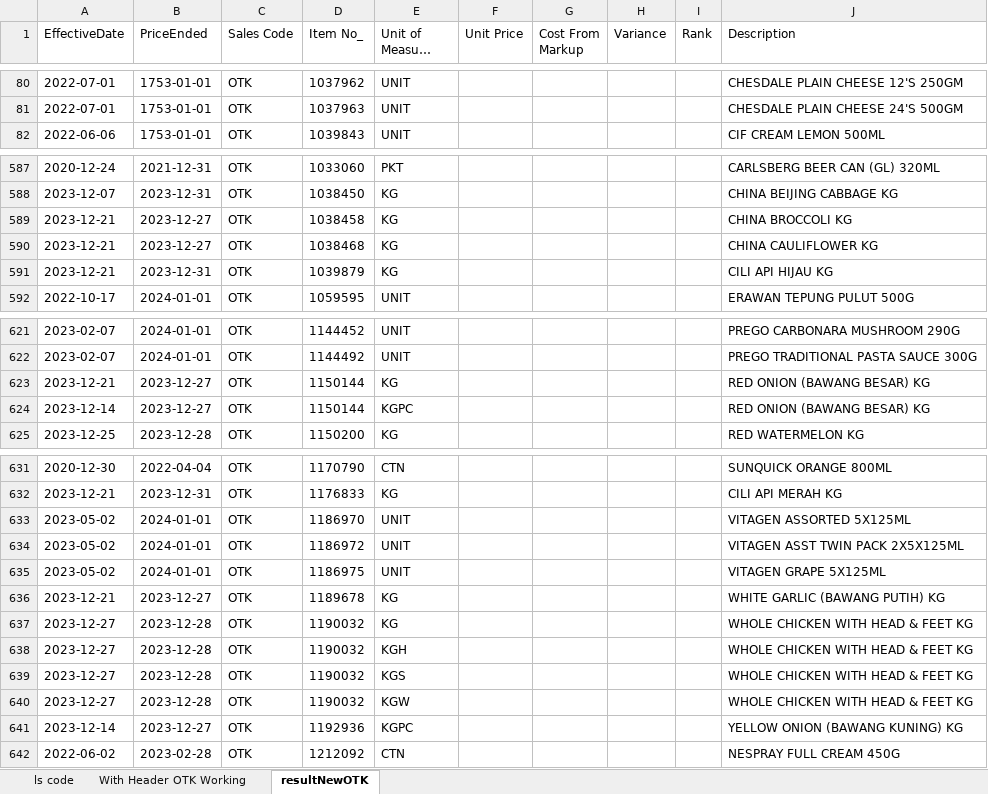
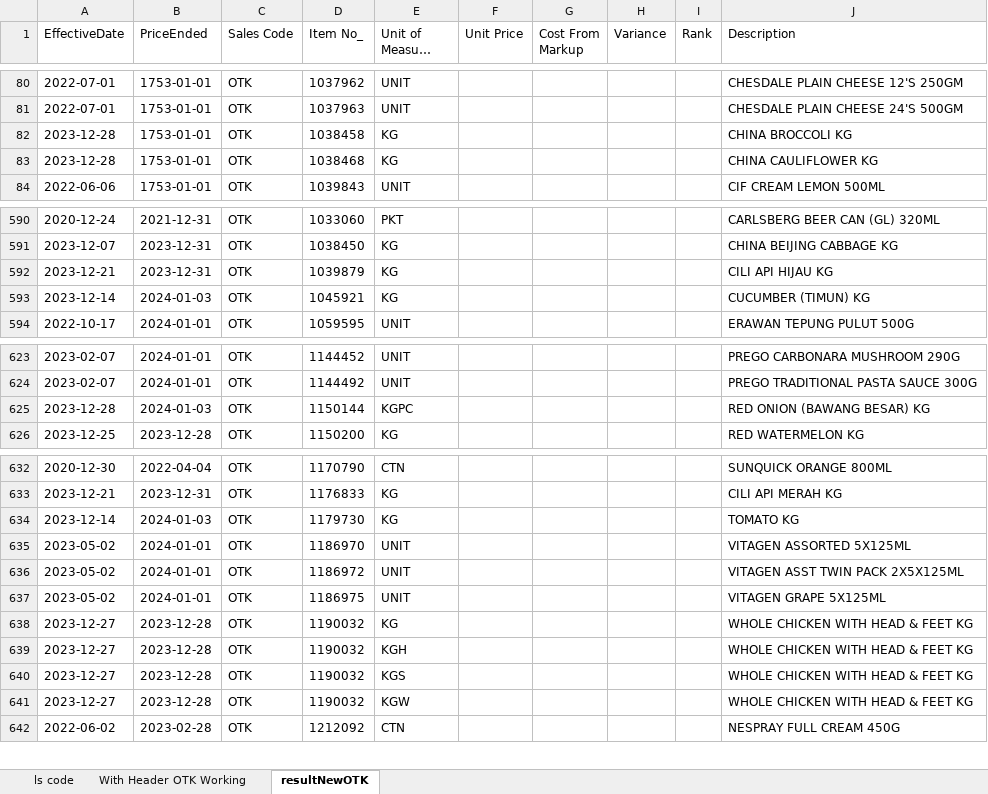
Before and after one commit to AbrarHayatNadim/PriceMatching, an Excel workbook: PriceMatching/OTK-WORKING.xlsx, sheet resultNewOTK, drawn as a sheet; only a part is shown, gaps mark what is left out; long unchanged cells end in …; values as stored, in another font and other column widths than the file's, no borders; removed rows and columns are numbered as before the commit, all else as after; the diff covers the shown part only; the diff names each change by its address in the sheet, - before the commit and + after, or states it on an @@ line.

```diff
--- a/PriceMatching/OTK-WORKING.xlsx (sheet resultNewOTK)
+++ b/PriceMatching/OTK-WORKING.xlsx (sheet resultNewOTK)
+row 82: 2023-12-28 | 1753-01-01 | OTK | 1038458 | KG |  |  |  |  | CHINA BROCCOLI KG
+row 83: 2023-12-28 | 1753-01-01 | OTK | 1038468 | KG |  |  |  |  | CHINA CAULIFLOWER KG
-row 589: 2023-12-21 | 2023-12-27 | OTK | 1038458 | KG |  |  |  |  | CHINA BROCCOLI KG
-row 590: 2023-12-21 | 2023-12-27 | OTK | 1038468 | KG |  |  |  |  | CHINA CAULIFLOWER KG
+row 593: 2023-12-14 | 2024-01-03 | OTK | 1045921 | KG |  |  |  |  | CUCUMBER (TIMUN) KG
-row 623: 2023-12-21 | 2023-12-27 | OTK | 1150144 | KG |  |  |  |  | RED ONION (BAWANG BESAR) KG
-A625 (EffectiveDate): 2023-12-14
+A625 (EffectiveDate): 2023-12-28
-B625 (PriceEnded): 2023-12-27
+B625 (PriceEnded): 2024-01-03
+row 634: 2023-12-14 | 2024-01-03 | OTK | 1179730 | KG |  |  |  |  | TOMATO KG
-row 636: 2023-12-21 | 2023-12-27 | OTK | 1189678 | KG |  |  |  |  | WHITE GARLIC (BAWANG PUTIH) KG
-row 641: 2023-12-14 | 2023-12-27 | OTK | 1192936 | KGPC |  |  |  |  | YELLOW ONION (BAWANG KUNING) KG
```
Also changed, not shown: 3 added rows, 2 removed rows and 4 edited cells elsewhere in this sheet, sheet With Header OTK Working, 7 other files.
